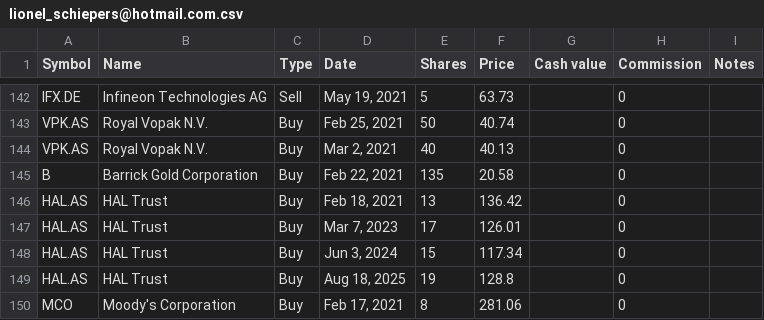
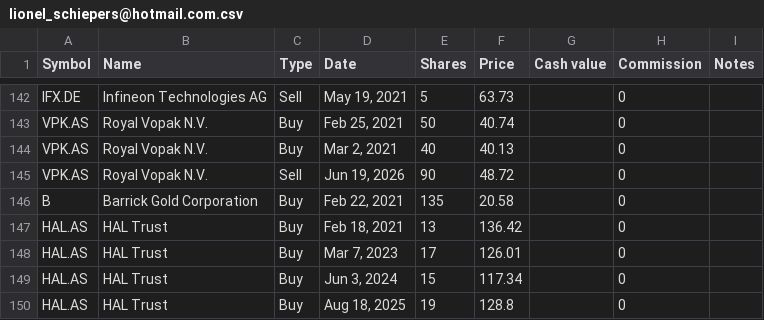
Before and after one commit to lionelschiepers/StockQuotes.Portfolio, a CSV file: Portfolio/lionel_schiepers@hotmail.com.csv, drawn as a sheet; only a part is shown, gaps mark what is left out; the shorter side is filled out with more unchanged rows.

Commit message:
closed vopak

```diff
--- a/Portfolio/lionel_schiepers@hotmail.com.csv
+++ b/Portfolio/lionel_schiepers@hotmail.com.csv
@@ -144,2 +144,3 @@ VPK.AS,Royal Vopak N.V.,Buy,"Feb 25, 2021",50,40.74,,0,
 VPK.AS,Royal Vopak N.V.,Buy,"Mar 2, 2021",40,40.13,,0,
+VPK.AS,Royal Vopak N.V.,Sell,"Jun 19, 2026",90,48.72,,0,
 B,Barrick Gold Corporation,Buy,"Feb 22, 2021",135,20.58,,0,
```
